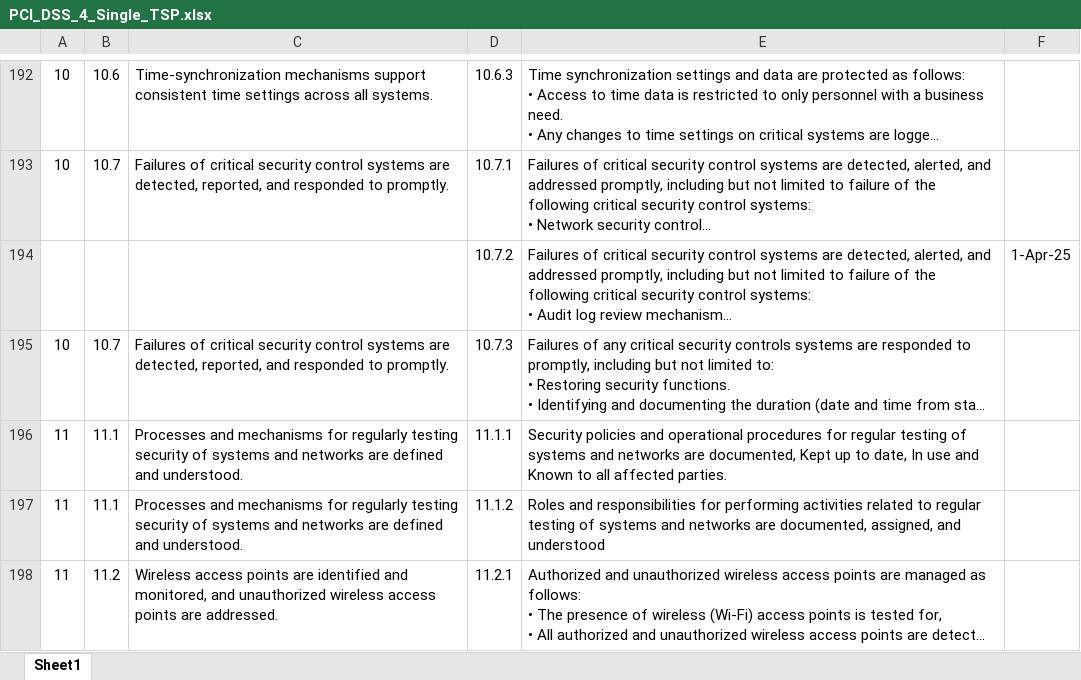
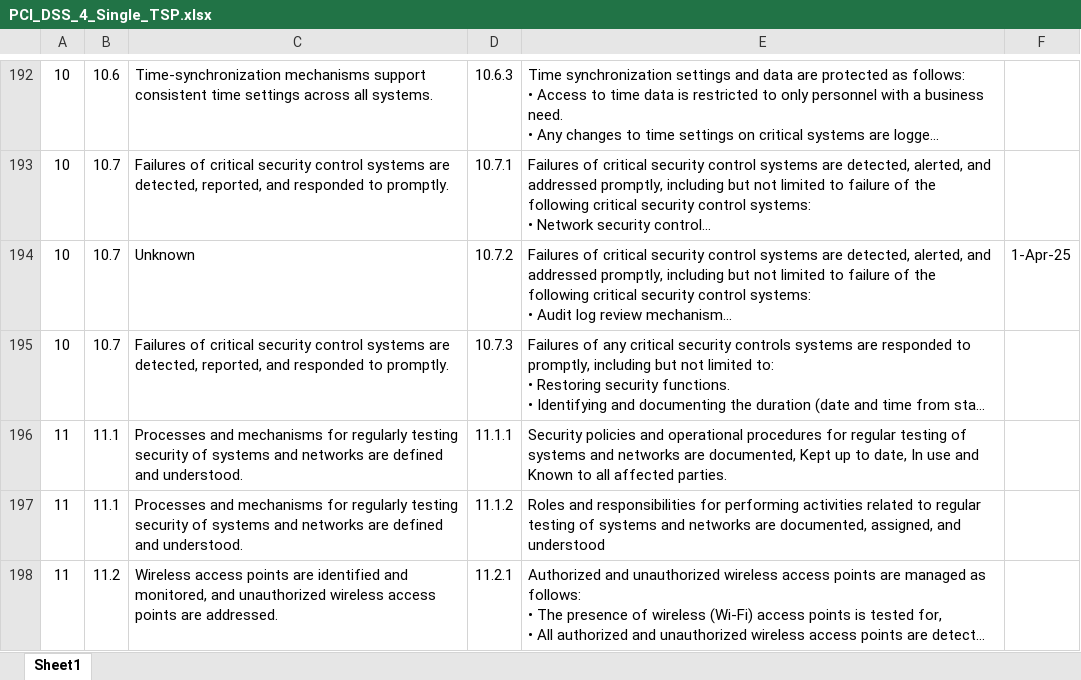
Before and after one commit to KhawajaAbdullah2000/Compliance, an Excel workbook: Audit_Code/public/PCI_DSS_4_Single_TSP.xlsx, sheet Sheet1, drawn as a sheet; only a part is shown, gaps mark what is left out; long unchanged cells end in …; values as stored, in another font and other column widths than the file's, no borders; the diff names each change by its address in the sheet, - before the commit and + after, or states it on an @@ line.

Commit message:
added compliance map in pci single dss

```diff
--- a/Audit_Code/public/PCI_DSS_4_Single_TSP.xlsx (sheet Sheet1)
+++ b/Audit_Code/public/PCI_DSS_4_Single_TSP.xlsx (sheet Sheet1)
-A194: (empty)
+A194: 10
-B194: (empty)
+B194: 10.7
-C194: (empty)
+C194: Unknown
```
Also changed, not shown: 6 other files.
